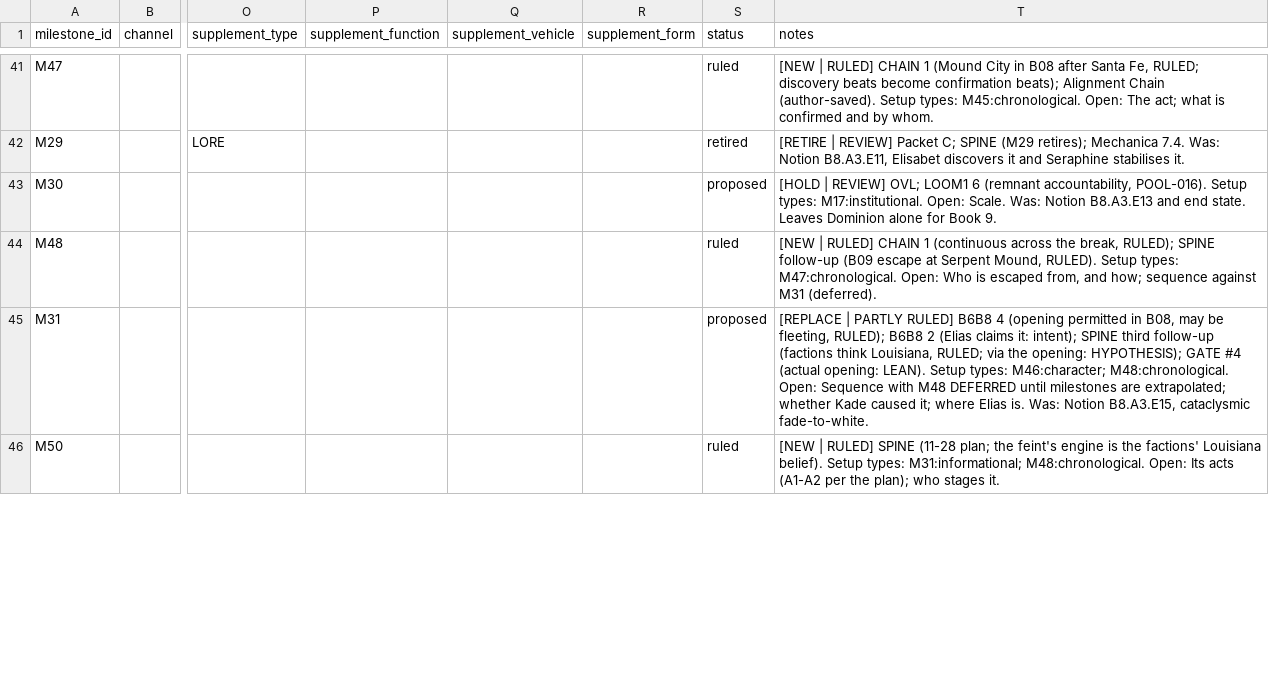
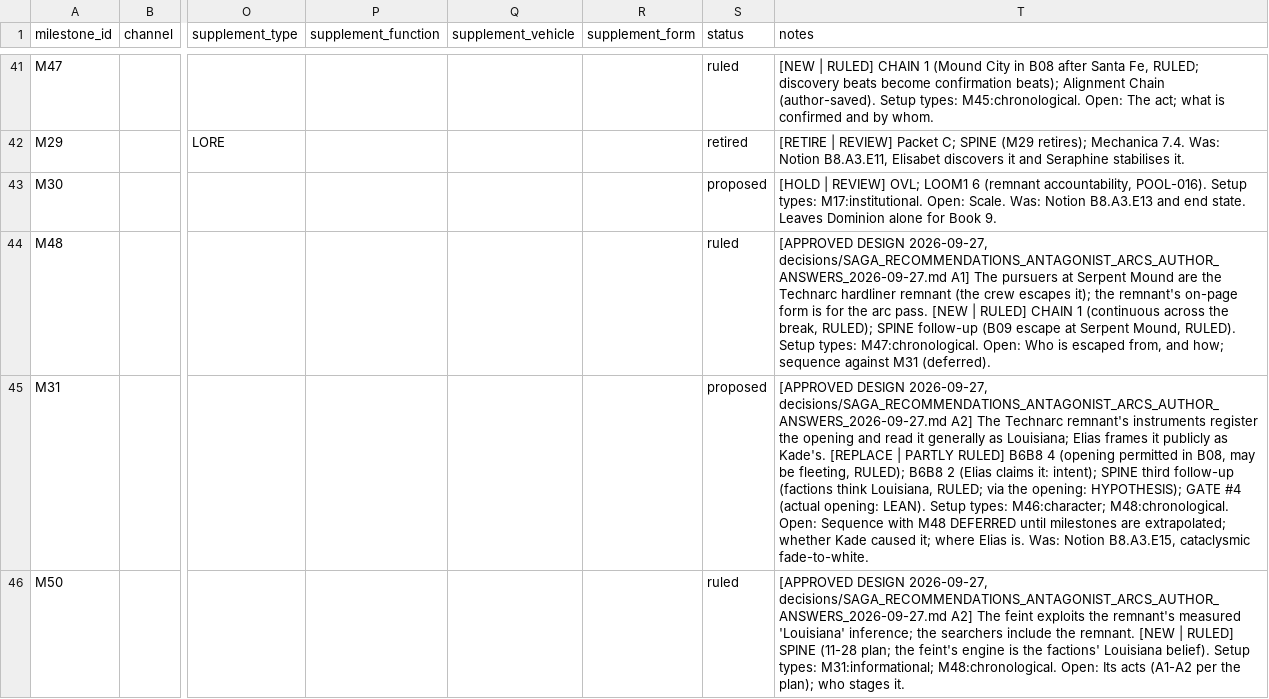
Before and after one commit to jacalder42/concord-saga-canon, a CSV file: grids/milestones_payoffs.csv, drawn as a sheet; only a part is shown, gaps mark what is left out; the diff covers the shown part only; the diff names each change by its address in the sheet, - before the commit and + after, or states it on an @@ line.

```diff
--- a/grids/milestones_payoffs.csv
+++ b/grids/milestones_payoffs.csv
-T44 (notes): [NEW |…
+T44 (notes): [APPROVED DESIGN 2026-09-27, decisions/SAGA_RECOMMENDATIONS_ANTAGONIST_ARCS_AUTHOR_ANSWERS_2026-09-27.md A1] The pursuers at Serpent Mound are the Technarc hardliner remnant (the crew escapes it); the remnant's on-page form is for the arc pass. [NEW |…
-T45 (notes): [REPLACE |…
+T45 (notes): [APPROVED DESIGN 2026-09-27, decisions/SAGA_RECOMMENDATIONS_ANTAGONIST_ARCS_AUTHOR_ANSWERS_2026-09-27.md A2] The Technarc remnant's instruments register the opening and read it generally as Louisiana; Elias frames it publicly as Kade's. [REPLACE |…
-T46 (notes): [NEW |…
+T46 (notes): [APPROVED DESIGN 2026-09-27, decisions/SAGA_RECOMMENDATIONS_ANTAGONIST_ARCS_AUTHOR_ANSWERS_2026-09-27.md A2] The feint exploits the remnant's measured 'Louisiana' inference; the searchers include the remnant. [NEW |…
```
Also changed, not shown: 6 edited cells elsewhere in this file, canon/cast_registry.csv, 6 other files.
